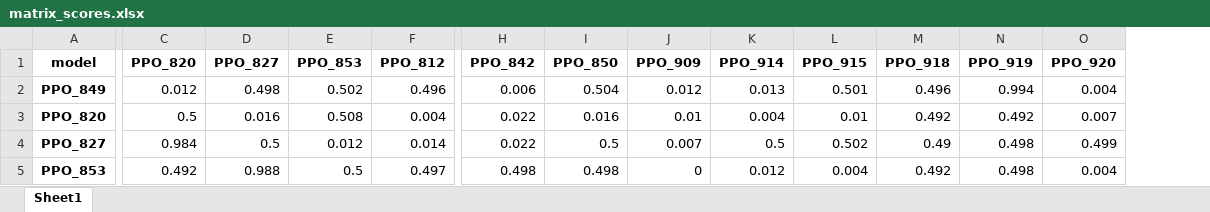
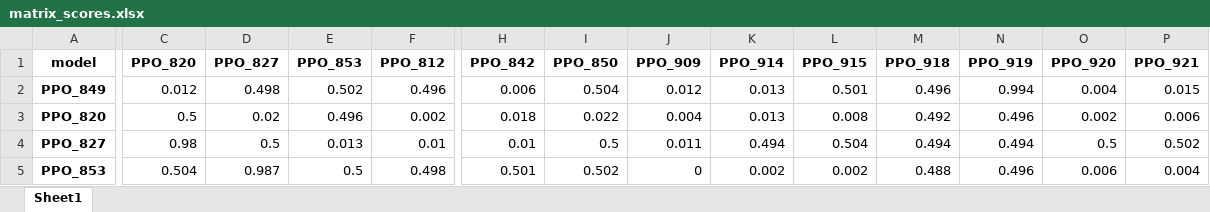
Before and after one commit to lovroselic/Connect4, an Excel workbook: Code/Jupiter/Connect4/Logs/PPO_matrix/matrix_scores.xlsx, sheet Sheet1, drawn as a sheet; only a part is shown, gaps mark what is left out; values as stored, in another font and other column widths than the file's, no borders; the diff covers the shown part only; the diff names each change by its address in the sheet, - before the commit and + after, or states it on an @@ line.

```diff
--- a/Code/Jupiter/Connect4/Logs/PPO_matrix/matrix_scores.xlsx (sheet Sheet1)
+++ b/Code/Jupiter/Connect4/Logs/PPO_matrix/matrix_scores.xlsx (sheet Sheet1)
+column P (PPO_921), rows 2-5: 0.015 | 0.006 | 0.502 | 0.004
-D3 (PPO_827): 0.016
+D3 (PPO_827): 0.02
-E3 (PPO_853): 0.508
+E3 (PPO_853): 0.496
-F3 (PPO_812): 0.004
+F3 (PPO_812): 0.002
-H3 (PPO_842): 0.022
+H3 (PPO_842): 0.018
-I3 (PPO_850): 0.016
+I3 (PPO_850): 0.022
-J3 (PPO_909): 0.01
+J3 (PPO_909): 0.004
-K3 (PPO_914): 0.004
+K3 (PPO_914): 0.013
-L3 (PPO_915): 0.01
+L3 (PPO_915): 0.008
-N3 (PPO_919): 0.492
+N3 (PPO_919): 0.496
-O3 (PPO_920): 0.007
+O3 (PPO_920): 0.002
-C4 (PPO_820): 0.984
+C4 (PPO_820): 0.98
-E4 (PPO_853): 0.012
+E4 (PPO_853): 0.013
-F4 (PPO_812): 0.014
+F4 (PPO_812): 0.01
-H4 (PPO_842): 0.022
+H4 (PPO_842): 0.01
-J4 (PPO_909): 0.007
+J4 (PPO_909): 0.011
-K4 (PPO_914): 0.5
+K4 (PPO_914): 0.494
-L4 (PPO_915): 0.502
+L4 (PPO_915): 0.504
-M4 (PPO_918): 0.49
+M4 (PPO_918): 0.494
-N4 (PPO_919): 0.498
+N4 (PPO_919): 0.494
-O4 (PPO_920): 0.499
+O4 (PPO_920): 0.5
-C5 (PPO_820): 0.492
+C5 (PPO_820): 0.504
-D5 (PPO_827): 0.988
+D5 (PPO_827): 0.987
-F5 (PPO_812): 0.497
+F5 (PPO_812): 0.498
-H5 (PPO_842): 0.498
+H5 (PPO_842): 0.501
-I5 (PPO_850): 0.498
+I5 (PPO_850): 0.502
-K5 (PPO_914): 0.012
+K5 (PPO_914): 0.002
-L5 (PPO_915): 0.004
+L5 (PPO_915): 0.002
-M5 (PPO_918): 0.492
+M5 (PPO_918): 0.488
-N5 (PPO_919): 0.498
+N5 (PPO_919): 0.496
-O5 (PPO_920): 0.004
+O5 (PPO_920): 0.006
```
Also changed, not shown: 1 added row and 102 edited cells elsewhere in this sheet, Code/Jupiter/Connect4/EVAL_PPO_results.xlsx, Code/Jupiter/Connect4/Eval summary.xlsx, 50 other files.
